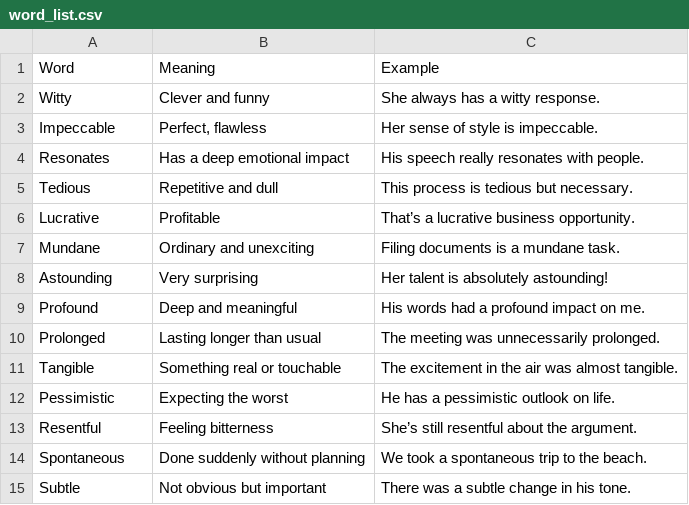
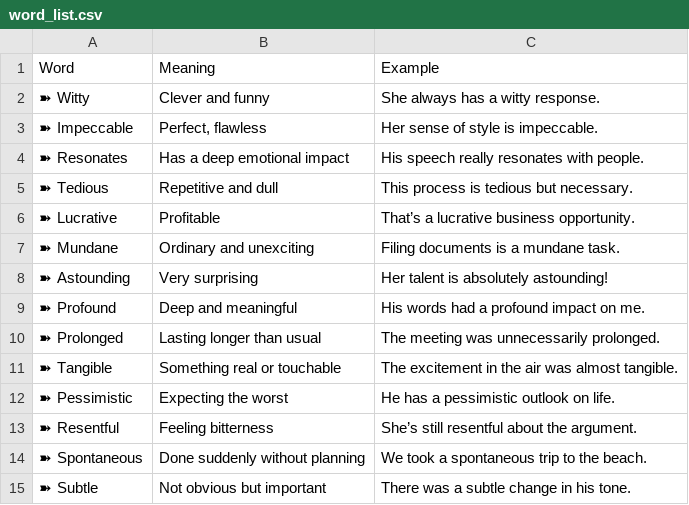
Before and after one commit to ThanikavelDD/wordbot, a CSV file: word_list.csv, drawn as a sheet.

Commit message:
Update word_list.csv

```diff
--- a/word_list.csv
+++ b/word_list.csv
@@ -1,15 +1,15 @@
 Word,Meaning,Example
-Witty,Clever and funny,She always has a witty response.
-Impeccable,"Perfect, flawless",Her sense of style is impeccable.
-Resonates,Has a deep emotional impact,His speech really resonates with people.
-Tedious,Repetitive and dull,This process is tedious but necessary.
-Lucrative,Profitable,That’s a lucrative business opportunity.
-Mundane,Ordinary and unexciting,Filing documents is a mundane task.
-Astounding,Very surprising,Her talent is absolutely astounding!
-Profound,Deep and meaningful,His words had a profound impact on me.
-Prolonged,Lasting longer than usual,The meeting was unnecessarily prolonged.
-Tangible,Something real or touchable,The excitement in the air was almost tangible.
-Pessimistic,Expecting the worst,He has a pessimistic outlook on life.
-Resentful,Feeling bitterness,She’s still resentful about the argument.
-Spontaneous,Done suddenly without planning,We took a spontaneous trip to the beach.
-Subtle,Not obvious but important,There was a subtle change in his tone.
+➽ Witty,Clever and funny,She always has a witty response.
+➽ Impeccable,"Perfect, flawless",Her sense of style is impeccable.
+➽ Resonates,Has a deep emotional impact,His speech really resonates with people.
+➽ Tedious,Repetitive and dull,This process is tedious but necessary.
+➽ Lucrative,Profitable,That’s a lucrative business opportunity.
+➽ Mundane,Ordinary and unexciting,Filing documents is a mundane task.
+➽ Astounding,Very surprising,Her talent is absolutely astounding!
+➽ Profound,Deep and meaningful,His words had a profound impact on me.
+➽ Prolonged,Lasting longer than usual,The meeting was unnecessarily prolonged.
+➽ Tangible,Something real or touchable,The excitement in the air was almost tangible.
+➽ Pessimistic,Expecting the worst,He has a pessimistic outlook on life.
+➽ Resentful,Feeling bitterness,She’s still resentful about the argument.
+➽ Spontaneous,Done suddenly without planning,We took a spontaneous trip to the beach.
+➽ Subtle,Not obvious but important,There was a subtle change in his tone.
```
